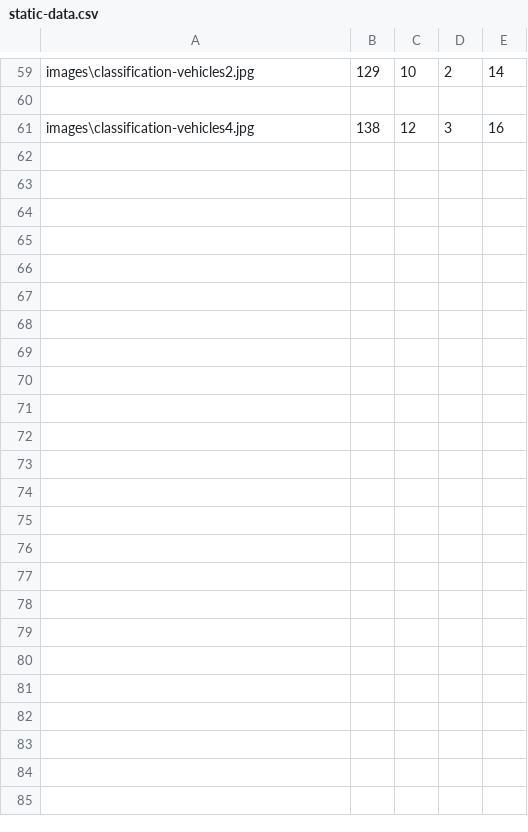
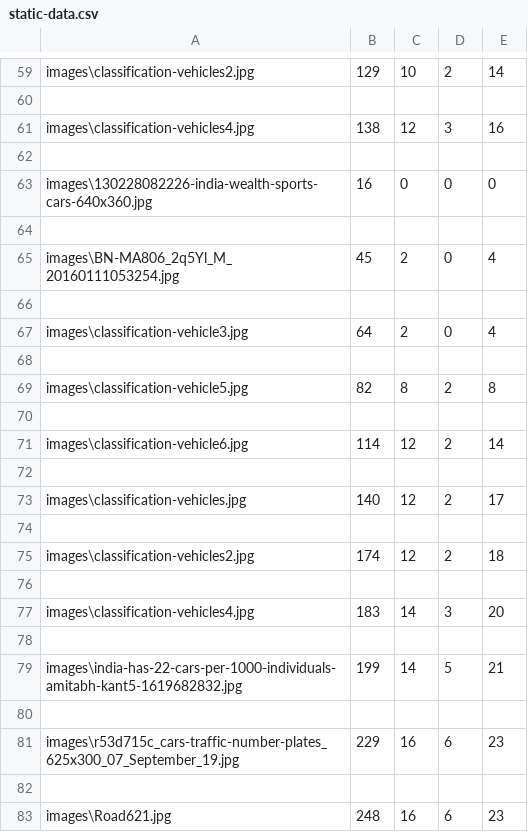
Before and after one commit to Git-init-2022/Yolov3-pretrained-model, a CSV file: data/static-data.csv, drawn as a sheet; only a part is shown, gaps mark what is left out; the diff names each change by its address in the sheet, - before the commit and + after, or states it on an @@ line.

Commit message:
added more images

```diff
--- a/data/static-data.csv
+++ b/data/static-data.csv
+row 62: (empty)
+row 63: images\130228082226-india-wealth-sports-cars-640x360.jpg | 16 | 0 | 0 | 0
+row 64: (empty)
+row 65: images\BN-MA806_2q5Yl_M_20160111053254.jpg | 45 | 2 | 0 | 4
+row 66: (empty)
+row 67: images\classification-vehicle3.jpg | 64 | 2 | 0 | 4
+row 68: (empty)
+row 69: images\classification-vehicle5.jpg | 82 | 8 | 2 | 8
+row 70: (empty)
+row 71: images\classification-vehicle6.jpg | 114 | 12 | 2 | 14
+row 72: (empty)
+row 73: images\classification-vehicles.jpg | 140 | 12 | 2 | 17
+row 74: (empty)
+row 75: images\classification-vehicles2.jpg | 174 | 12 | 2 | 18
+row 76: (empty)
+row 77: images\classification-vehicles4.jpg | 183 | 14 | 3 | 20
+row 78: (empty)
+row 79: images\india-has-22-cars-per-1000-individuals-amitabh-kant5-1619682832.jpg | 199 | 14 | 5 | 21
+row 80: (empty)
+row 81: images\r53d715c_cars-traffic-number-plates_625x300_07_September_19.jpg | 229 | 16 | 6 | 23
+row 82: (empty)
+row 83: images\Road621.jpg | 248 | 16 | 6 | 23
```
Also changed, not shown: 6 other files.
